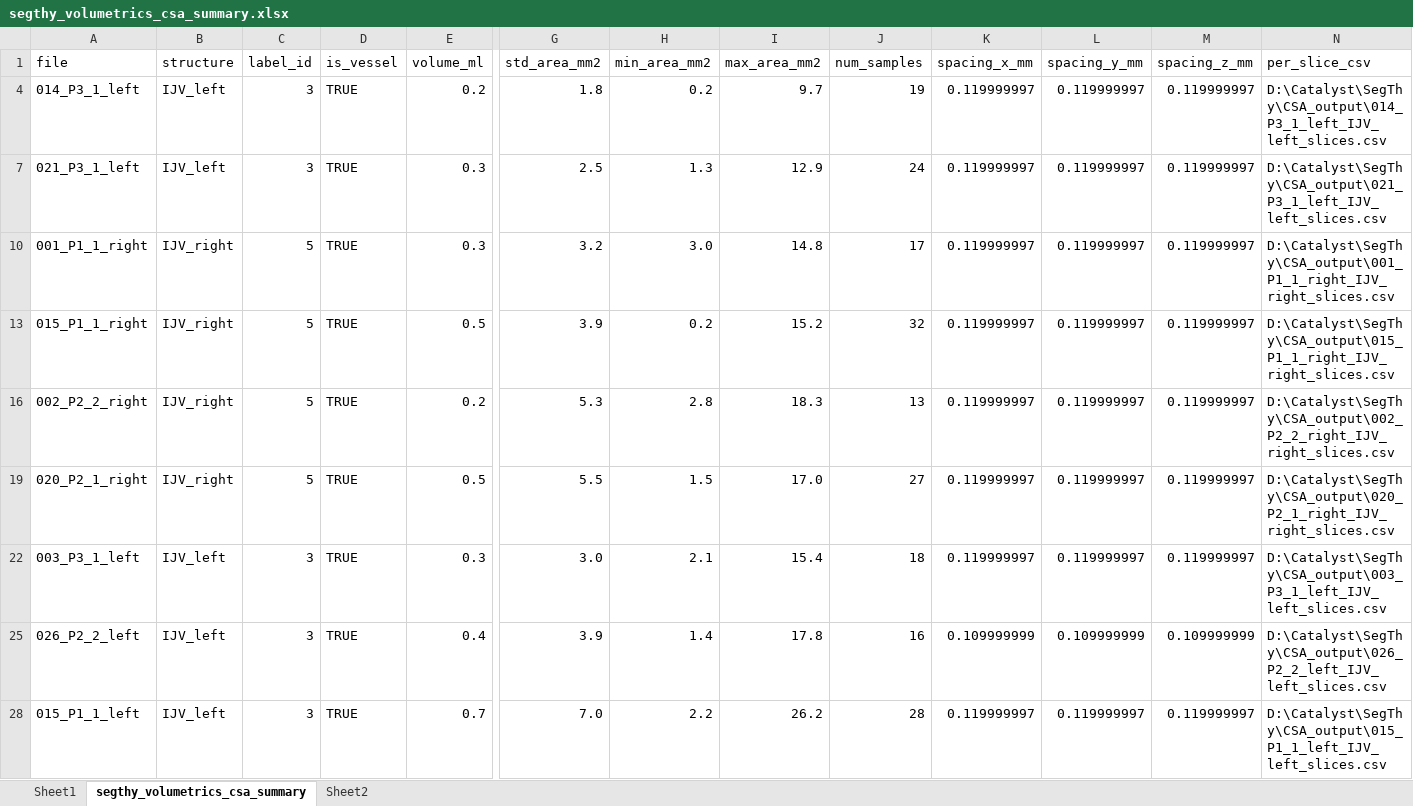
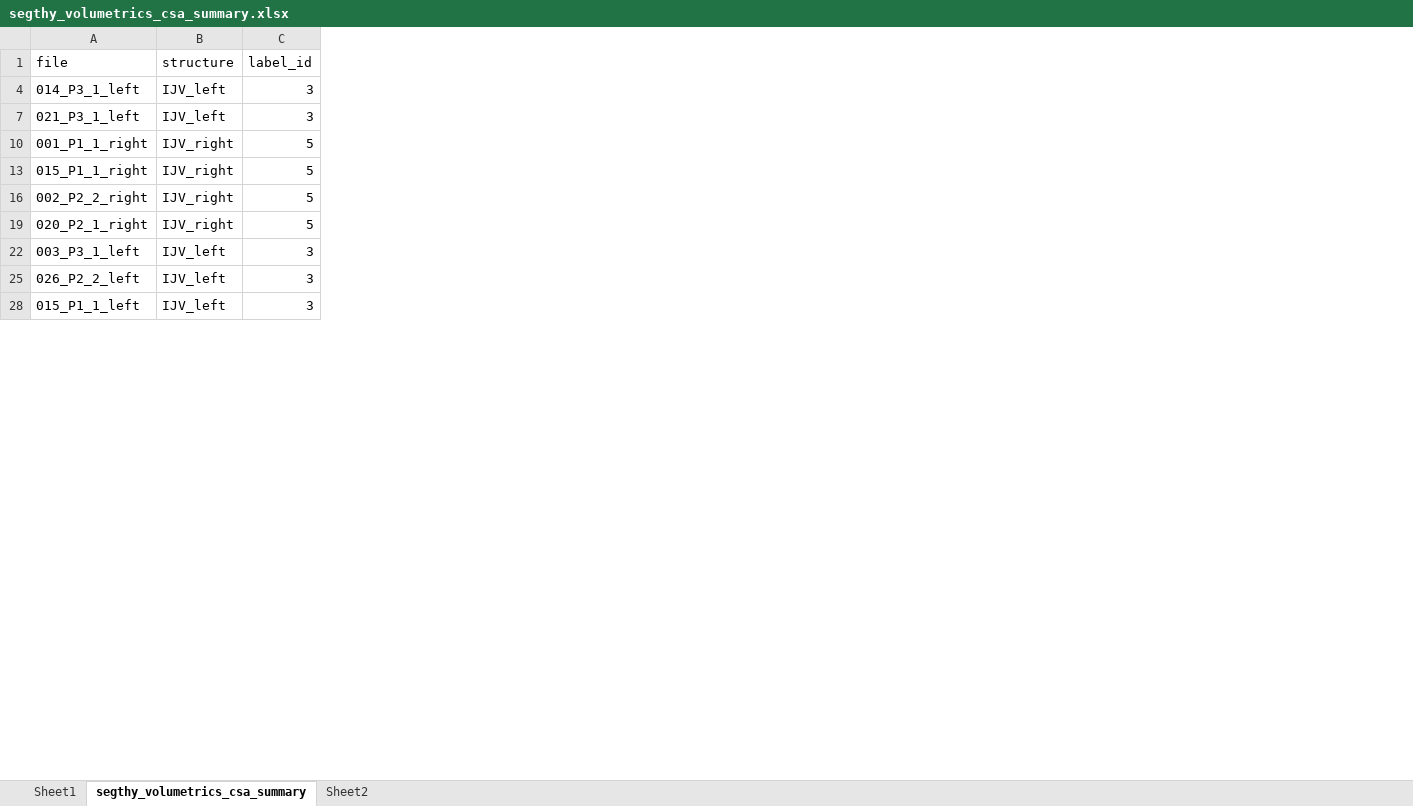
Before and after one commit to aidan-zerdoum-snke/catalyst-tools, an Excel workbook: analysis/segthy_volumetrics_csa_summary.xlsx, sheet segthy_volumetrics_csa_summary, drawn as a sheet; only a part is shown, gaps mark what is left out; values as stored, in another font and other column widths than the file's, no cell formats; the diff names each change by its address in the sheet, - before the commit and + after, or states it on an @@ line.

```diff
--- a/analysis/segthy_volumetrics_csa_summary.xlsx (sheet segthy_volumetrics_csa_summary)
+++ b/analysis/segthy_volumetrics_csa_summary.xlsx (sheet segthy_volumetrics_csa_summary)
@@ column D (is_vessel) hidden, rows 4-28: all TRUE @@
@@ column E (volume_ml) hidden, rows 4-28: 0.2 | 0.3 | 0.3 | 0.5 | 0.2 | 0.5 | 0.3 | 0.4 | 0.7 @@
@@ column G (std_area_mm2) hidden, rows 4-28: 1.8 | 2.5 | 3.2 | 3.9 | 5.3 | 5.5 | 3.0 | 3.9 | 7.0 @@
@@ column H (min_area_mm2) hidden, rows 4-28: 0.2 | 1.3 | 3.0 | 0.2 | 2.8 | 1.5 | 2.1 | 1.4 | 2.2 @@
@@ column I (max_area_mm2) hidden, rows 4-28: 9.7 | 12.9 | 14.8 | 15.2 | 18.3 | 17.0 | 15.4 | 17.8 | 26.2 @@
@@ column J (num_samples) hidden, rows 4-28: 19 | 24 | 17 | 32 | 13 | 27 | 18 | 16 | 28 @@
@@ column K (spacing_x_mm) hidden, rows 4-28: 0.119999997 | 0.119999997 | 0.119999997 | 0.119999997 | 0.119999997 | 0.119999997 | 0.119999997 | 0.109999999 | 0.119999997 @@
@@ column L (spacing_y_mm) hidden, rows 4-28: 0.119999997 | 0.119999997 | 0.119999997 | 0.119999997 | 0.119999997 | 0.119999997 | 0.119999997 | 0.109999999 | 0.119999997 @@
@@ column M (spacing_z_mm) hidden, rows 4-28: 0.119999997 | 0.119999997 | 0.119999997 | 0.119999997 | 0.119999997 | 0.119999997 | 0.119999997 | 0.109999999 | 0.119999997 @@
@@ column N (per_slice_csv) hidden, rows 4-28: D:\Catalyst\SegThy\CSA_output\014_P3_1_left_IJV_left_slices.csv | D:\Catalyst\SegThy\CSA_output\021_P3_1_left_IJV_left_slices.csv | D:\Catalyst\SegThy\CSA_output\001_P1_1_right_IJV_right_slices.csv | D:\Catalyst\SegThy\CSA_output\015_P1_1_right_IJV_right_slices.csv | D:\Catalyst\SegThy\CSA_output\002_P2_2_right_IJV_right_slices.csv | D:\Catalyst\SegThy\CSA_output\020_P2_1_right_IJV_right_slices.csv | D:\Catalyst\SegThy\CSA_output\003_P3_1_left_IJV_left_slices.csv | D:\Catalyst\SegThy\CSA_output\026_P2_2_left_IJV_left_slices.csv | D:\Catalyst\SegThy\CSA_output\015_P1_1_left_IJV_left_slices.csv @@
```
Also changed, not shown: cell formats, 4 other files.
